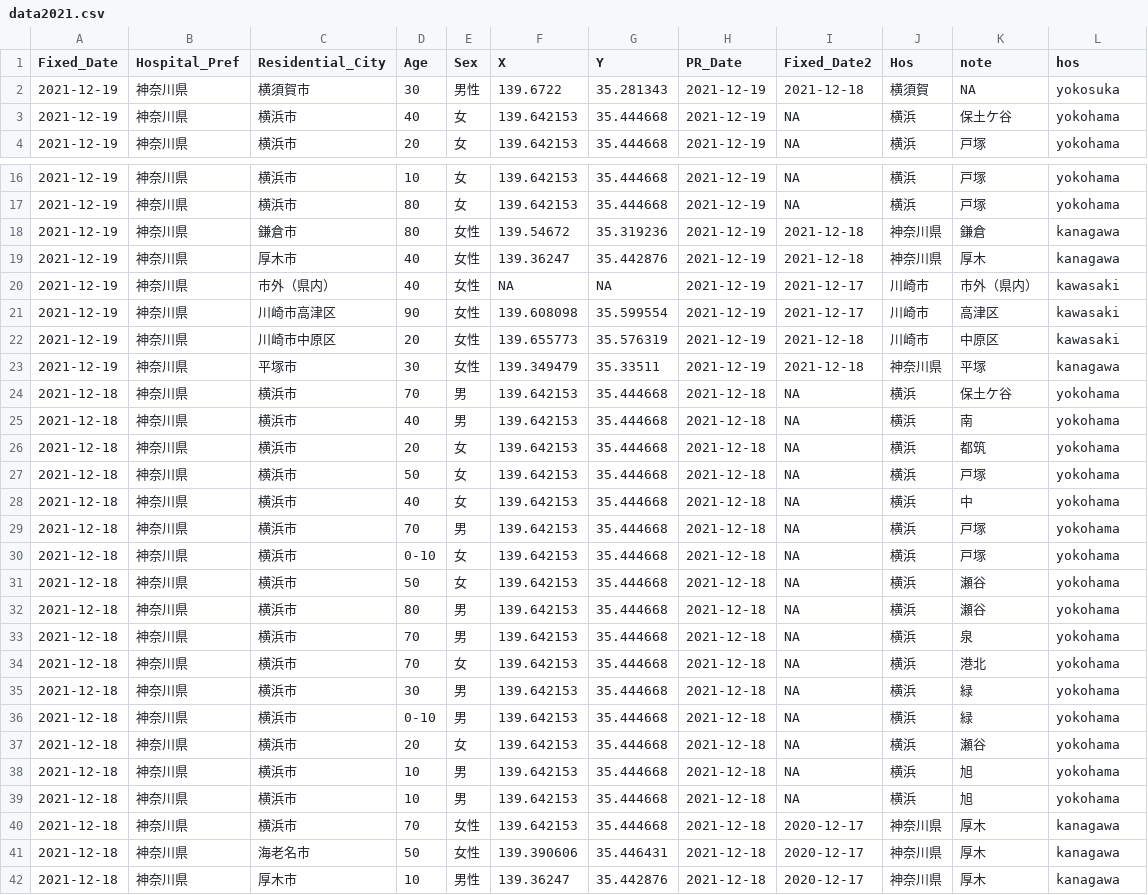
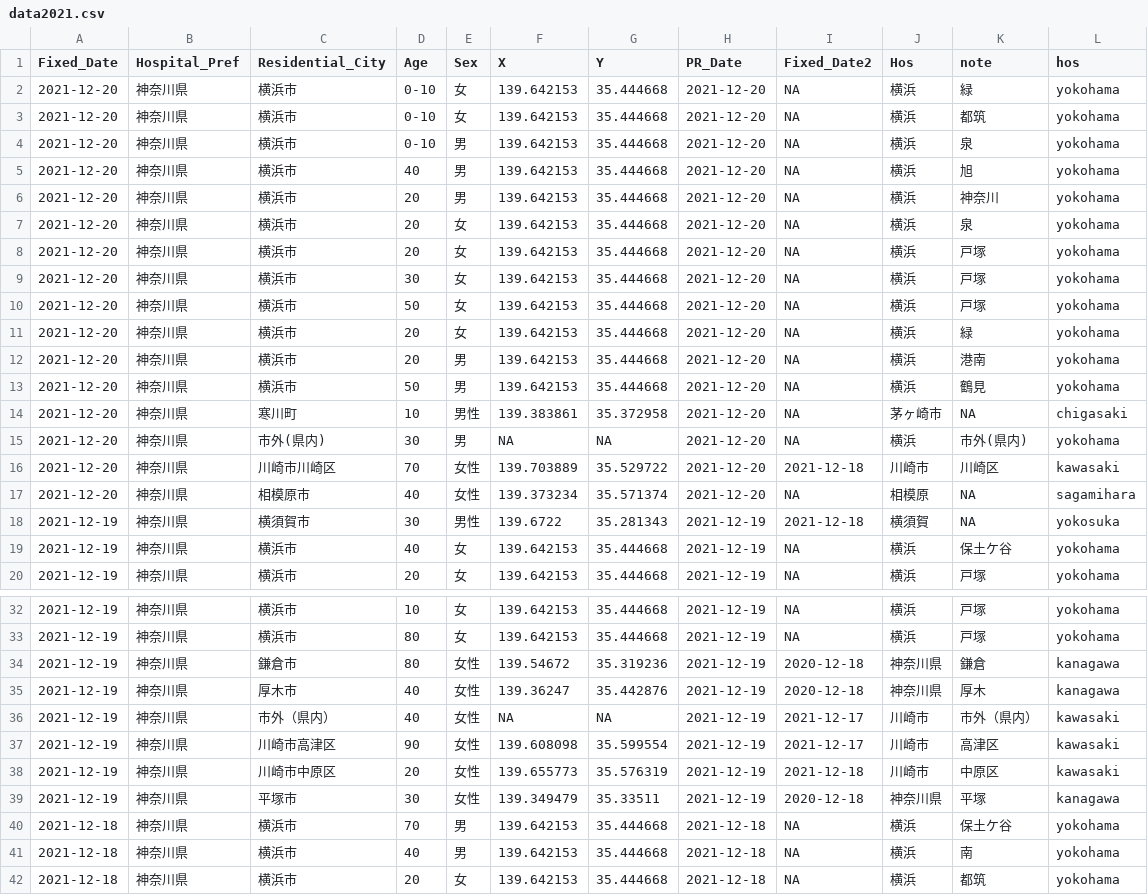
Before and after one commit to tanamym/covid19_colopressmap_isehara, a CSV file: data2021.csv, drawn as a sheet; only a part is shown, gaps mark what is left out; the shorter side is filled out with more unchanged rows.

Commit message:
Add files via upload

```diff
--- a/data2021.csv
+++ b/data2021.csv
@@ -1,2 +1,18 @@
 "Fixed_Date","Hospital_Pref","Residential_City","Age","Sex","X","Y","PR_Date","Fixed_Date2","Hos","note","hos"
+2021-12-20,"神奈川県","横浜市","0-10","女",139.642153,35.444668,2021-12-20,NA,"横浜","緑","yokohama"
+2021-12-20,"神奈川県","横浜市","0-10","女",139.642153,35.444668,2021-12-20,NA,"横浜","都筑","yokohama"
+2021-12-20,"神奈川県","横浜市","0-10","男",139.642153,35.444668,2021-12-20,NA,"横浜","泉","yokohama"
+2021-12-20,"神奈川県","横浜市","40","男",139.642153,35.444668,2021-12-20,NA,"横浜","旭","yokohama"
+2021-12-20,"神奈川県","横浜市","20","男",139.642153,35.444668,2021-12-20,NA,"横浜","神奈川","yokohama"
+2021-12-20,"神奈川県","横浜市","20","女",139.642153,35.444668,2021-12-20,NA,"横浜","泉","yokohama"
+2021-12-20,"神奈川県","横浜市","20","女",139.642153,35.444668,2021-12-20,NA,"横浜","戸塚","yokohama"
+2021-12-20,"神奈川県","横浜市","30","女",139.642153,35.444668,2021-12-20,NA,"横浜","戸塚","yokohama"
+2021-12-20,"神奈川県","横浜市","50","女",139.642153,35.444668,2021-12-20,NA,"横浜","戸塚","yokohama"
+2021-12-20,"神奈川県","横浜市","20","女",139.642153,35.444668,2021-12-20,NA,"横浜","緑","yokohama"
+2021-12-20,"神奈川県","横浜市","20","男",139.642153,35.444668,2021-12-20,NA,"横浜","港南","yokohama"
+2021-12-20,"神奈川県","横浜市","50","男",139.642153,35.444668,2021-12-20,NA,"横浜","鶴見","yokohama"
+2021-12-20,"神奈川県","寒川町","10","男性",139.383861,35.372958,2021-12-20,NA,"茅ヶ崎市",NA,"chigasaki"
+2021-12-20,"神奈川県","市外(県内)","30","男",NA,NA,2021-12-20,NA,"横浜","市外(県内)","yokohama"
+2021-12-20,"神奈川県","川崎市川崎区","70","女性",139.703889,35.529722,2021-12-20,2021-12-18,"川崎市","川崎区","kawasaki"
+2021-12-20,"神奈川県","相模原市","40","女性",139.373234,35.571374,2021-12-20,NA,"相模原",NA,"sagamihara"
 2021-12-19,"神奈川県","横須賀市","30","男性",139.6722,35.281343,2021-12-19,2021-12-18,"横須賀",NA,"yokosuka"
@@ -17,4 +33,4 @@
 2021-12-19,"神奈川県","横浜市","80","女",139.642153,35.444668,2021-12-19,NA,"横浜","戸塚","yokohama"
-2021-12-19,"神奈川県","鎌倉市","80","女性",139.54672,35.319236,2021-12-19,2021-12-18,"神奈川県","鎌倉","kanagawa"
-2021-12-19,"神奈川県","厚木市","40","女性",139.36247,35.442876,2021-12-19,2021-12-18,"神奈川県","厚木","kanagawa"
+2021-12-19,"神奈川県","鎌倉市","80","女性",139.54672,35.319236,2021-12-19,2020-12-18,"神奈川県","鎌倉","kanagawa"
+2021-12-19,"神奈川県","厚木市","40","女性",139.36247,35.442876,2021-12-19,2020-12-18,"神奈川県","厚木","kanagawa"
 2021-12-19,"神奈川県","市外（県内）","40","女性",NA,NA,2021-12-19,2021-12-17,"川崎市","市外（県内）","kawasaki"
@@ -22,3 +38,3 @@
 2021-12-19,"神奈川県","川崎市中原区","20","女性",139.655773,35.576319,2021-12-19,2021-12-18,"川崎市","中原区","kawasaki"
-2021-12-19,"神奈川県","平塚市","30","女性",139.349479,35.33511,2021-12-19,2021-12-18,"神奈川県","平塚","kanagawa"
+2021-12-19,"神奈川県","平塚市","30","女性",139.349479,35.33511,2021-12-19,2020-12-18,"神奈川県","平塚","kanagawa"
 2021-12-18,"神奈川県","横浜市","70","男",139.642153,35.444668,2021-12-18,NA,"横浜","保土ケ谷","yokohama"
```
